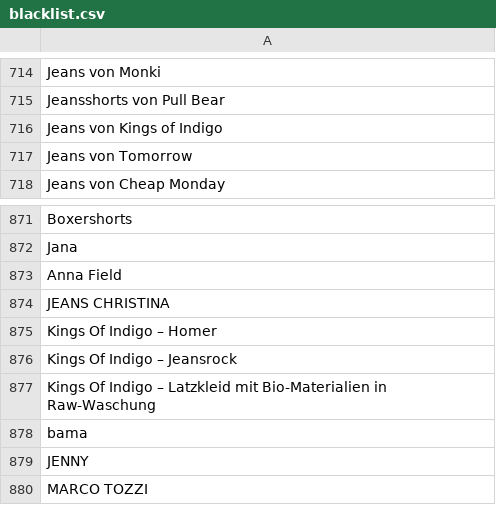
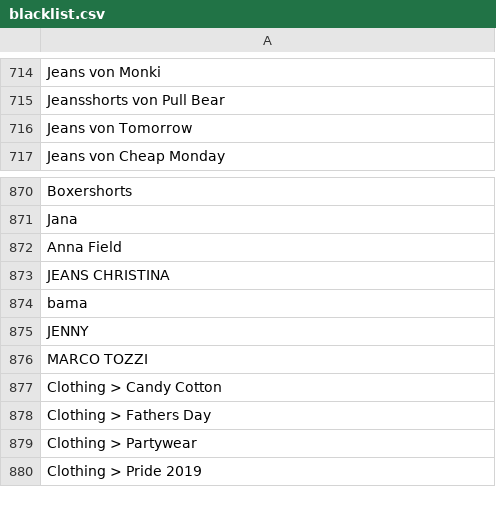
Before and after one commit to thegraphn/you_conscious, a CSV file: utils/data_dependencies/blacklist.csv, drawn as a sheet; only a part is shown, gaps mark what is left out; the shorter side is filled out with more unchanged rows.

Commit message:
removed Kings of Indigo Jeans from blacklist
Kings of Indigo now peta approved vegan

```diff
--- a/utils/data_dependencies/blacklist.csv
+++ b/utils/data_dependencies/blacklist.csv
@@ -715,3 +715,2 @@ Jeans von Monki
 Jeansshorts von Pull Bear
-Jeans von Kings of Indigo
 Jeans von Tomorrow
@@ -874,5 +873,2 @@ Anna Field
 JEANS CHRISTINA
-Kings Of Indigo – Homer
-Kings Of Indigo – Jeansrock
-Kings Of Indigo – Latzkleid mit Bio-Materialien in Raw-Waschung
 bama
```
